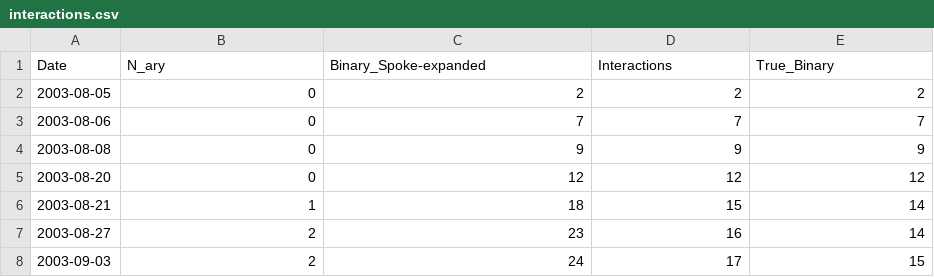
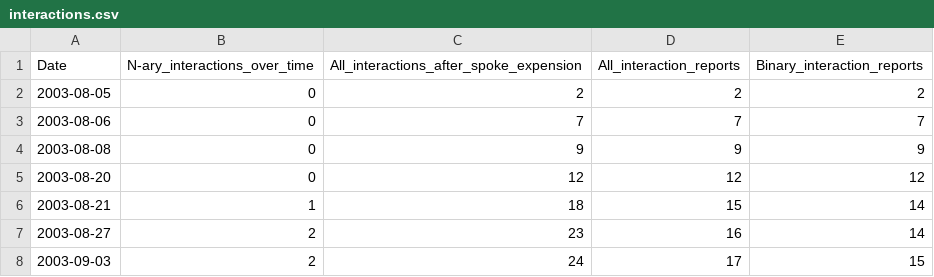
Before and after one commit to intact-portal/intact-portal-view, a CSV file: src/assets/data-files/interactions.csv, drawn as a sheet; only a part is shown.

```diff
--- a/src/assets/data-files/interactions.csv
+++ b/src/assets/data-files/interactions.csv
@@ -1,2 +1,2 @@
-Date,N_ary,Binary_Spoke-expanded,Interactions,True_Binary
+Date,N-ary_interactions_over_time,All_interactions_after_spoke_expension,All_interaction_reports,Binary_interaction_reports
 2003-08-05,0,2,2,2
```
Also changed, not shown: src/assets/data-files/curation_distribution.csv, 3 other files.
